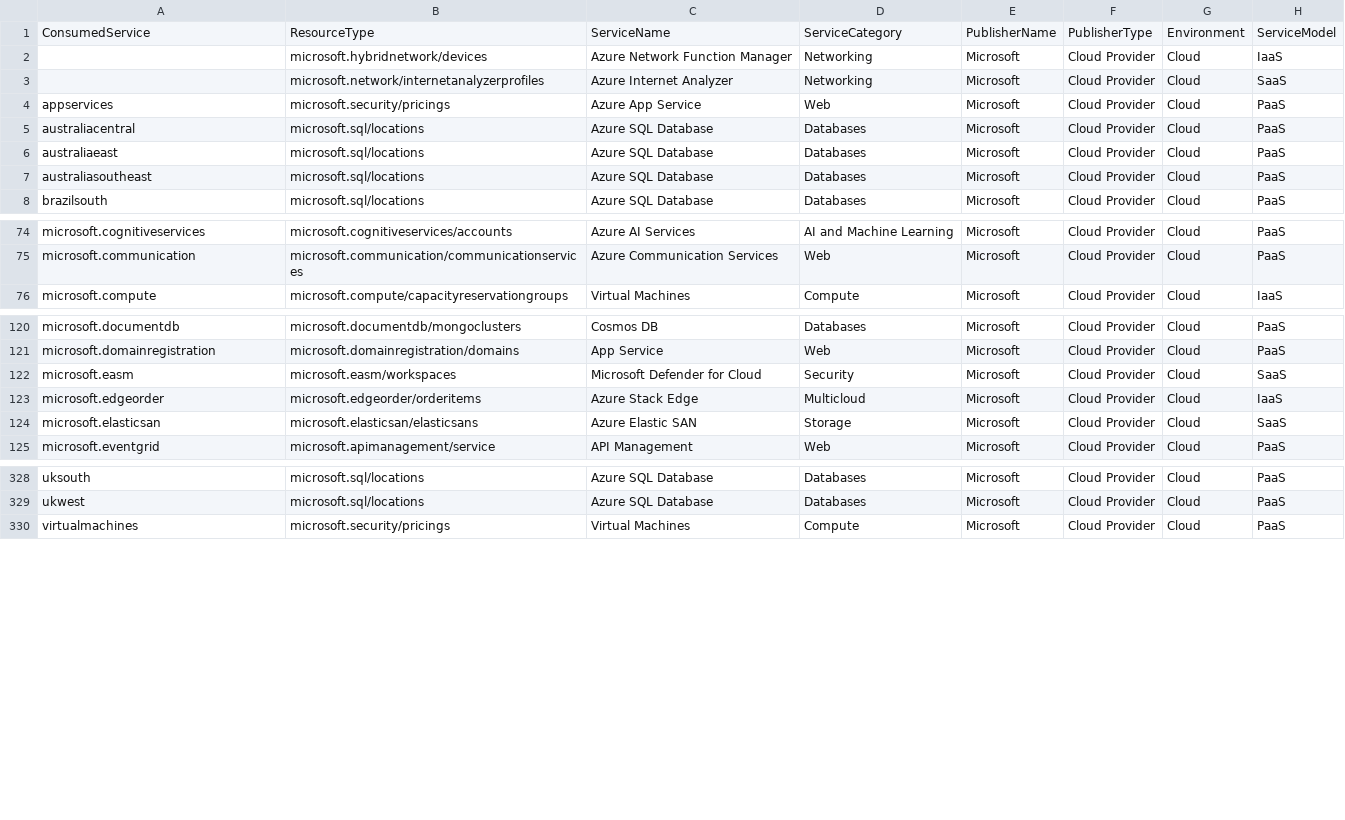
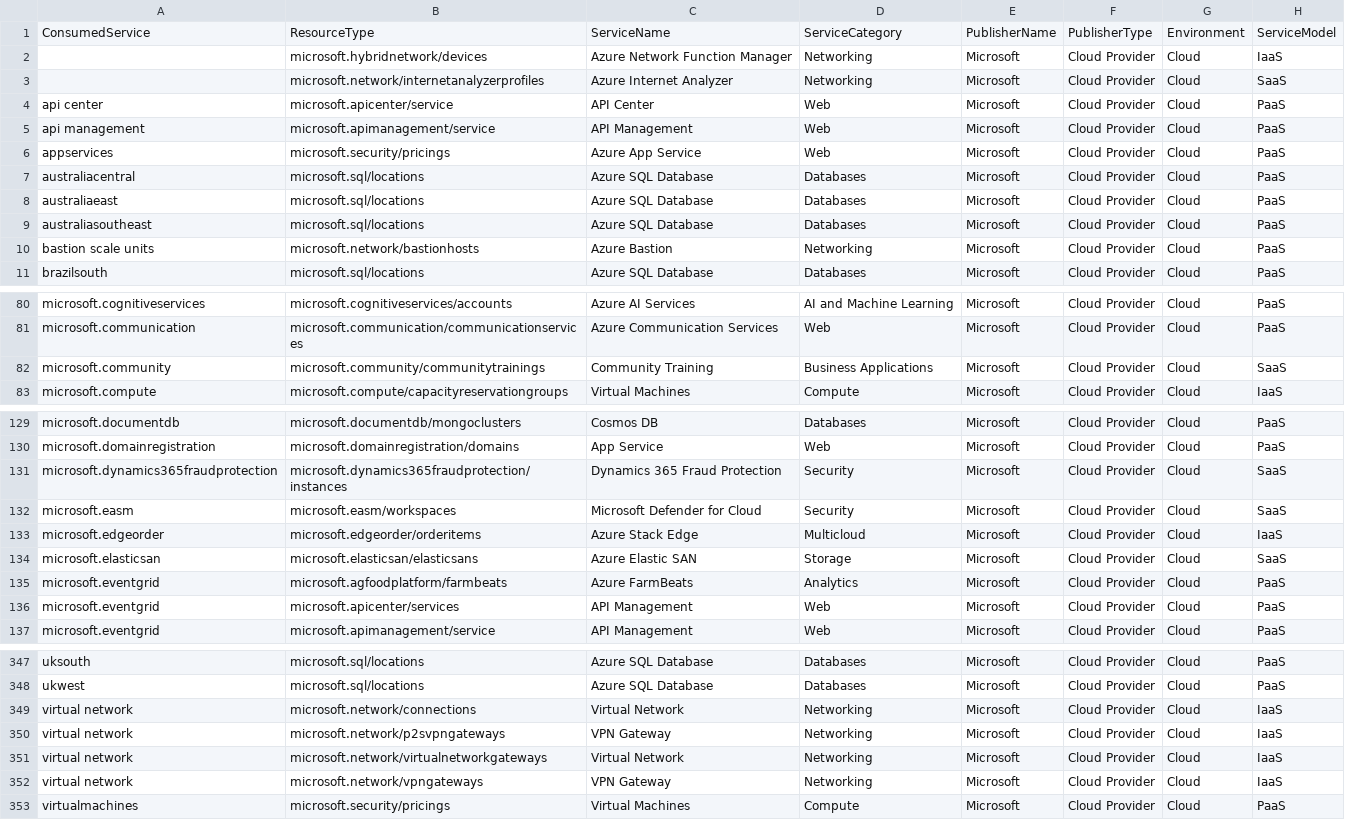
Before and after one commit to microsoft/finops-toolkit, a CSV file: src/open-data/Services.csv, drawn as a sheet; only a part is shown, gaps mark what is left out; the diff covers the shown part only.

Commit message:
Update services open data for Aug 2024

```diff
--- a/src/open-data/Services.csv
+++ b/src/open-data/Services.csv
@@ -3,2 +3,4 @@ ConsumedService,ResourceType,ServiceName,ServiceCategory,PublisherName,Publisher
 ,microsoft.network/internetanalyzerprofiles,Azure Internet Analyzer,Networking,Microsoft,Cloud Provider,Cloud,SaaS
+api center,microsoft.apicenter/service,API Center,Web,Microsoft,Cloud Provider,Cloud,PaaS
+api management,microsoft.apimanagement/service,API Management,Web,Microsoft,Cloud Provider,Cloud,PaaS
 appservices,microsoft.security/pricings,Azure App Service,Web,Microsoft,Cloud Provider,Cloud,PaaS
@@ -7,2 +9,3 @@ australiaeast,microsoft.sql/locations,Azure SQL Database,Databases,Microsoft,Clo
 australiasoutheast,microsoft.sql/locations,Azure SQL Database,Databases,Microsoft,Cloud Provider,Cloud,PaaS
+bastion scale units,microsoft.network/bastionhosts,Azure Bastion,Networking,Microsoft,Cloud Provider,Cloud,PaaS
 brazilsouth,microsoft.sql/locations,Azure SQL Database,Databases,Microsoft,Cloud Provider,Cloud,PaaS
@@ -75,2 +81,3 @@ microsoft.cognitiveservices,microsoft.cognitiveservices/accounts,Azure AI Servic
 microsoft.communication,microsoft.communication/communicationservices,Azure Communication Services,Web,Microsoft,Cloud Provider,Cloud,PaaS
+microsoft.community,microsoft.community/communitytrainings,Community Training,Business Applications,Microsoft,Cloud Provider,Cloud,SaaS
 microsoft.compute,microsoft.compute/capacityreservationgroups,Virtual Machines,Compute,Microsoft,Cloud Provider,Cloud,IaaS
@@ -121,2 +130,3 @@ microsoft.documentdb,microsoft.documentdb/mongoclusters,Cosmos DB,Databases,Micr
 microsoft.domainregistration,microsoft.domainregistration/domains,App Service,Web,Microsoft,Cloud Provider,Cloud,PaaS
+microsoft.dynamics365fraudprotection,microsoft.dynamics365fraudprotection/instances,Dynamics 365 Fraud Protection,Security,Microsoft,Cloud Provider,Cloud,SaaS
 microsoft.easm,microsoft.easm/workspaces,Microsoft Defender for Cloud,Security,Microsoft,Cloud Provider,Cloud,SaaS
@@ -124,2 +134,4 @@ microsoft.edgeorder,microsoft.edgeorder/orderitems,Azure Stack Edge,Multicloud,M
 microsoft.elasticsan,microsoft.elasticsan/elasticsans,Azure Elastic SAN,Storage,Microsoft,Cloud Provider,Cloud,SaaS
+microsoft.eventgrid,microsoft.agfoodplatform/farmbeats,Azure FarmBeats,Analytics,Microsoft,Cloud Provider,Cloud,PaaS
+microsoft.eventgrid,microsoft.apicenter/services,API Management,Web,Microsoft,Cloud Provider,Cloud,PaaS
 microsoft.eventgrid,microsoft.apimanagement/service,API Management,Web,Microsoft,Cloud Provider,Cloud,PaaS
@@ -329,2 +348,6 @@ uksouth,microsoft.sql/locations,Azure SQL Database,Databases,Microsoft,Cloud Pro
 ukwest,microsoft.sql/locations,Azure SQL Database,Databases,Microsoft,Cloud Provider,Cloud,PaaS
+virtual network,microsoft.network/connections,Virtual Network,Networking,Microsoft,Cloud Provider,Cloud,IaaS
+virtual network,microsoft.network/p2svpngateways,VPN Gateway,Networking,Microsoft,Cloud Provider,Cloud,IaaS
+virtual network,microsoft.network/virtualnetworkgateways,Virtual Network,Networking,Microsoft,Cloud Provider,Cloud,IaaS
+virtual network,microsoft.network/vpngateways,VPN Gateway,Networking,Microsoft,Cloud Provider,Cloud,IaaS
 virtualmachines,microsoft.security/pricings,Virtual Machines,Compute,Microsoft,Cloud Provider,Cloud,PaaS
```
Also changed, not shown: 13 added rows, 9 moved rows and 4 edited cells elsewhere in this file, 3 other files.
